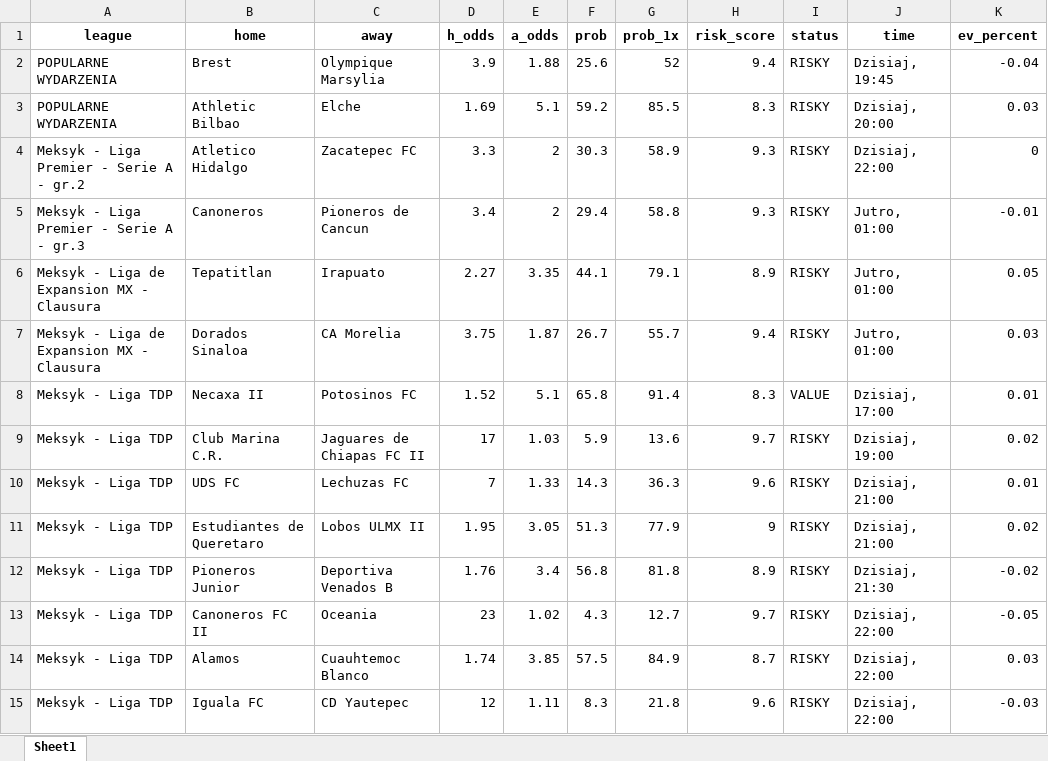
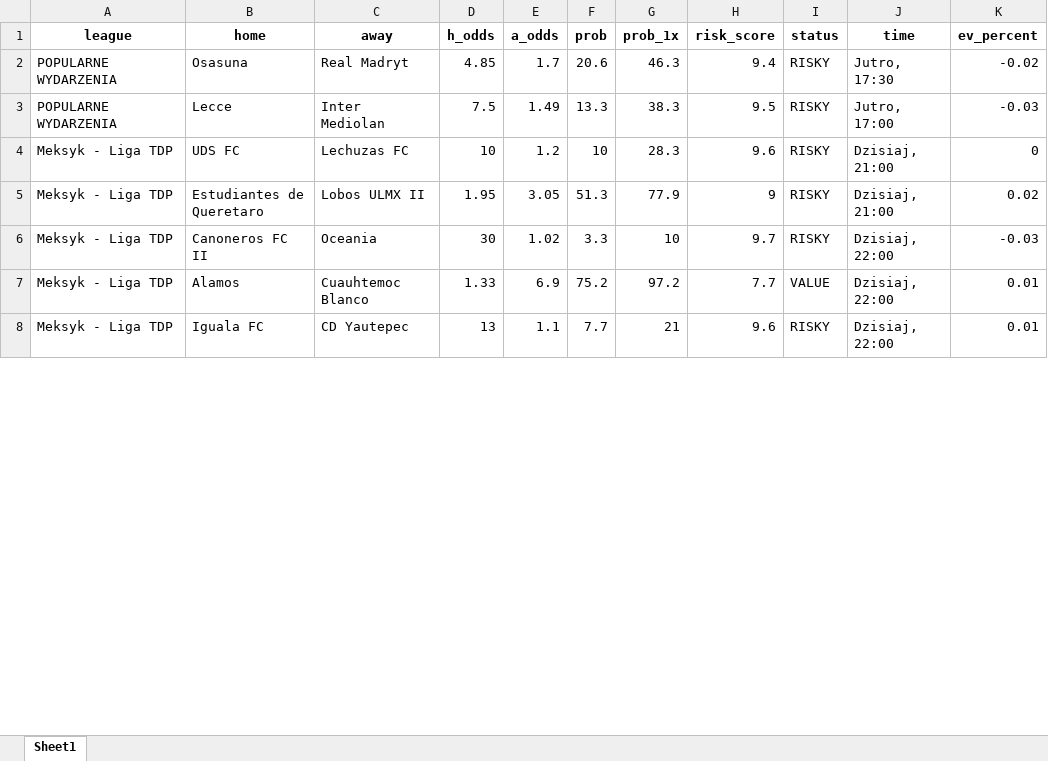
Before and after one commit to Byadiso/webscraper_advanced, an Excel workbook: matches_daily.xlsx, sheet Sheet1, drawn as a sheet; only a part is shown; values as stored, in another font and other column widths than the file's, no borders; removed rows and columns are numbered as before the commit, all else as after; the diff covers the shown part only; the diff names each change by its address in the sheet, - before the commit and + after, or states it on an @@ line.

```diff
--- a/matches_daily.xlsx (sheet Sheet1)
+++ b/matches_daily.xlsx (sheet Sheet1)
-row 2: POPULARNE WYDARZENIA | Brest | Olympique Marsylia | 3.9 | 1.88 | 25.6 | 52 | 9.4 | RISKY | Dzisiaj, 19:45 | -0.04
-row 3: POPULARNE WYDARZENIA | Athletic Bilbao | Elche | 1.69 | 5.1 | 59.2 | 85.5 | 8.3 | RISKY | Dzisiaj, 20:00 | 0.03
-row 4: Meksyk - Liga Premier - Serie A - gr.2 | Atletico Hidalgo | Zacatepec FC | 3.3 | 2 | 30.3 | 58.9 | 9.3 | RISKY | Dzisiaj, 22:00 | 0
-row 5: Meksyk - Liga Premier - Serie A - gr.3 | Canoneros | Pioneros de Cancun | 3.4 | 2 | 29.4 | 58.8 | 9.3 | RISKY | Jutro, 01:00 | -0.01
-row 6: Meksyk - Liga de Expansion MX - Clausura | Tepatitlan | Irapuato | 2.27 | 3.35 | 44.1 | 79.1 | 8.9 | RISKY | Jutro, 01:00 | 0.05
-row 7: Meksyk - Liga de Expansion MX - Clausura | Dorados Sinaloa | CA Morelia | 3.75 | 1.87 | 26.7 | 55.7 | 9.4 | RISKY | Jutro, 01:00 | 0.03
-row 8: Meksyk - Liga TDP | Necaxa II | Potosinos FC | 1.52 | 5.1 | 65.8 | 91.4 | 8.3 | VALUE | Dzisiaj, 17:00 | 0.01
-row 9: Meksyk - Liga TDP | Club Marina C.R. | Jaguares de Chiapas FC II | 17 | 1.03 | 5.9 | 13.6 | 9.7 | RISKY | Dzisiaj, 19:00 | 0.02
+row 2: POPULARNE WYDARZENIA | Osasuna | Real Madryt | 4.85 | 1.7 | 20.6 | 46.3 | 9.4 | RISKY | Jutro, 17:30 | -0.02
+row 3: POPULARNE WYDARZENIA | Lecce | Inter Mediolan | 7.5 | 1.49 | 13.3 | 38.3 | 9.5 | RISKY | Jutro, 17:00 | -0.03
-D4 (h_odds): 7
+D4 (h_odds): 10
-E4 (a_odds): 1.33
+E4 (a_odds): 1.2
-F4 (prob): 14.3
+F4 (prob): 10
-G4 (prob_1x): 36.3
+G4 (prob_1x): 28.3
-K4 (ev_percent): 0.01
+K4 (ev_percent): 0
-row 12: Meksyk - Liga TDP | Pioneros Junior | Deportiva Venados B | 1.76 | 3.4 | 56.8 | 81.8 | 8.9 | RISKY | Dzisiaj, 21:30 | -0.02
-D6 (h_odds): 23
+D6 (h_odds): 30
-F6 (prob): 4.3
+F6 (prob): 3.3
-G6 (prob_1x): 12.7
+G6 (prob_1x): 10
-K6 (ev_percent): -0.05
+K6 (ev_percent): -0.03
-D7 (h_odds): 1.74
+D7 (h_odds): 1.33
-E7 (a_odds): 3.85
+E7 (a_odds): 6.9
-F7 (prob): 57.5
+F7 (prob): 75.2
-G7 (prob_1x): 84.9
+G7 (prob_1x): 97.2
-H7 (risk_score): 8.7
+H7 (risk_score): 7.7
-I7 (status): RISKY
+I7 (status): VALUE
-K7 (ev_percent): 0.03
+K7 (ev_percent): 0.01
-D8 (h_odds): 12
+D8 (h_odds): 13
-E8 (a_odds): 1.11
+E8 (a_odds): 1.1
-F8 (prob): 8.3
+F8 (prob): 7.7
-G8 (prob_1x): 21.8
+G8 (prob_1x): 21
-K8 (ev_percent): -0.03
+K8 (ev_percent): 0.01
```
Also changed, not shown: 11 added rows, 9 removed rows and 25 edited cells elsewhere in this sheet, 1 other file.
